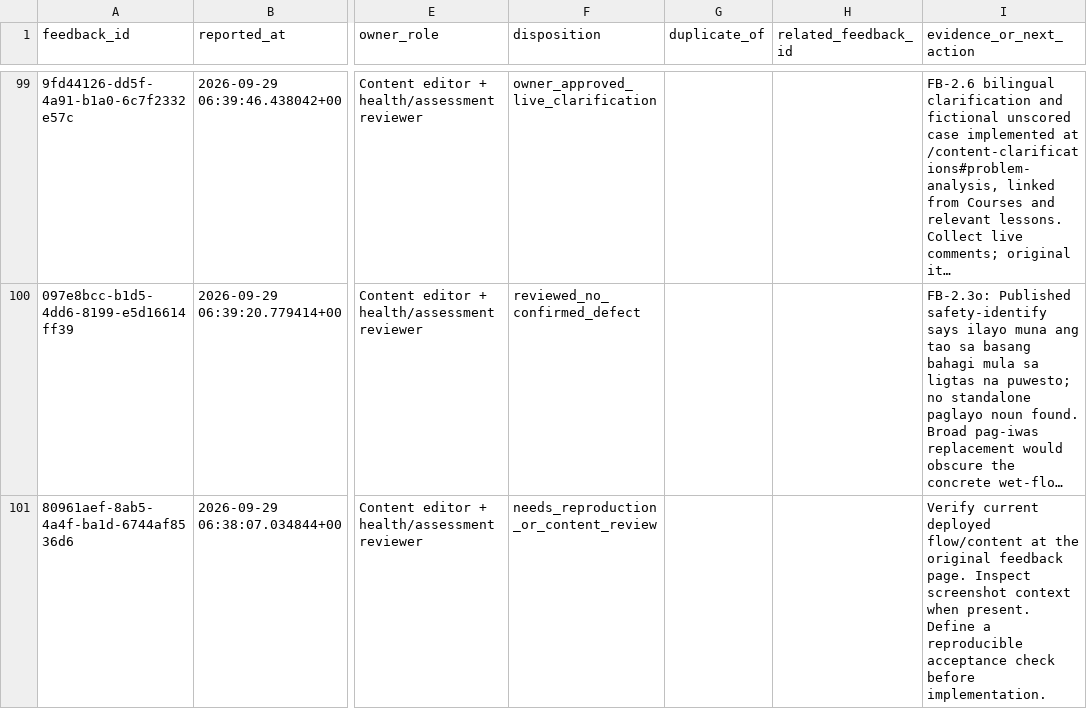
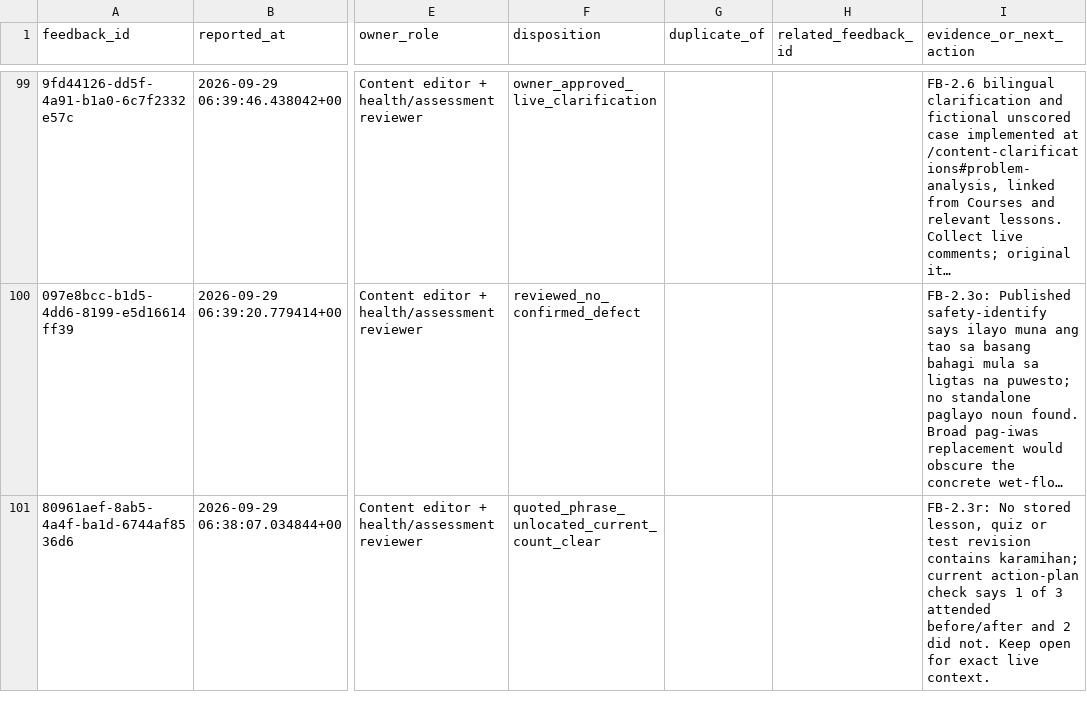
Before and after one commit to jongsky25/BHW-Connect-Phase-2, a CSV file: docs/feedback-remediation/triage-2026-10-23.csv, drawn as a sheet; only a part is shown, gaps mark what is left out; long unchanged cells end in …; the diff covers the shown part only; the diff names each change by its address in the sheet, - before the commit and + after, or states it on an @@ line.

Commit message:
Review three Chapter I lesson wording reports

```diff
--- a/docs/feedback-remediation/triage-2026-10-23.csv
+++ b/docs/feedback-remediation/triage-2026-10-23.csv
-F101 (disposition): needs_reproduction_or_content_review
+F101 (disposition): quoted_phrase_unlocated_current_count_clear
-I101 (evidence_or_next_action): Verify current deployed flow/content at the original feedback page. Inspect screenshot context when present. Define a reproducible acceptance check before implementation.
+I101 (evidence_or_next_action): FB-2.3r: No stored lesson, quiz or test revision contains karamihan; current action-plan check says 1 of 3 attended before/after and 2 did not. Keep open for exact live context.
```
Also changed, not shown: 4 edited cells elsewhere in this file, 2 other files.
